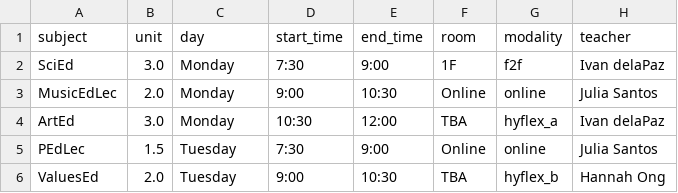
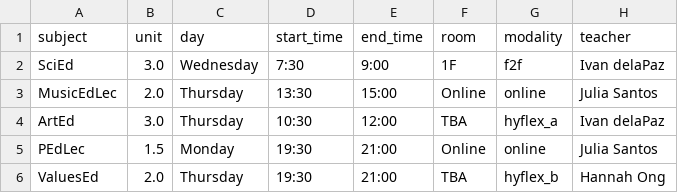
Before and after one commit to jerickrupertisip/hackaton, a CSV file: ai-src/output/BEED/103.csv, drawn as a sheet.

```diff
--- a/ai-src/output/BEED/103.csv
+++ b/ai-src/output/BEED/103.csv
@@ -1,6 +1,6 @@
 subject,unit,day,start_time,end_time,room,modality,teacher
-SciEd,3.0,Monday,7:30,9:00,1F,f2f,Ivan delaPaz
-MusicEdLec,2.0,Monday,9:00,10:30,Online,online,Julia Santos
-ArtEd,3.0,Monday,10:30,12:00,TBA,hyflex_a,Ivan delaPaz
-PEdLec,1.5,Tuesday,7:30,9:00,Online,online,Julia Santos
-ValuesEd,2.0,Tuesday,9:00,10:30,TBA,hyflex_b,Hannah Ong
+SciEd,3.0,Wednesday,7:30,9:00,1F,f2f,Ivan delaPaz
+MusicEdLec,2.0,Thursday,13:30,15:00,Online,online,Julia Santos
+ArtEd,3.0,Thursday,10:30,12:00,TBA,hyflex_a,Ivan delaPaz
+PEdLec,1.5,Monday,19:30,21:00,Online,online,Julia Santos
+ValuesEd,2.0,Thursday,19:30,21:00,TBA,hyflex_b,Hannah Ong
```
Also changed, not shown: ai-src/output/BEED/203.csv, ai-src/output/BSA/102.csv, 5 other files.
